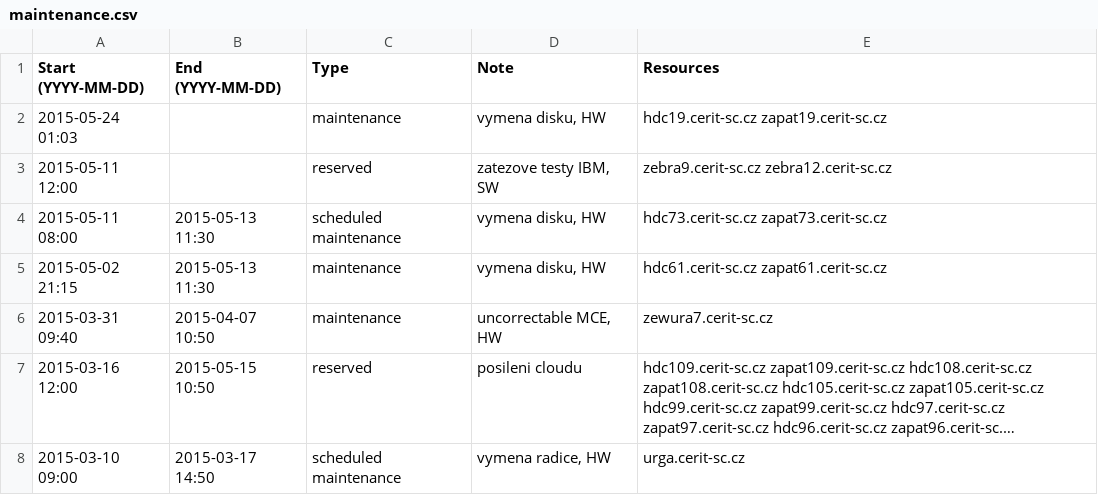
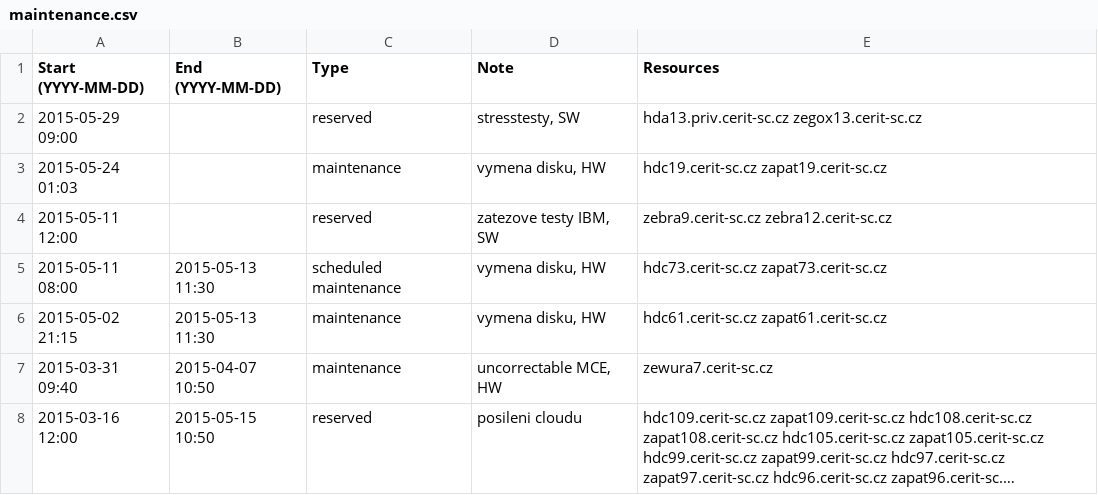
Before and after one commit to CERIT-SC/cerit-maintenance, a CSV file: maintenance.csv, drawn as a sheet; only a part is shown; the shorter side is filled out with more unchanged rows; long unchanged cells end in ….

Commit message:
New reservation for hda/zegox13

```diff
--- a/maintenance.csv
+++ b/maintenance.csv
@@ -1,2 +1,3 @@
 Start (YYYY-MM-DD),End (YYYY-MM-DD),Type,Note,Resources
+2015-05-29 09:00,,reserved,"stresstesty, SW",hda13.priv.cerit-sc.cz zegox13.cerit-sc.cz
 2015-05-24 01:03,,maintenance,"vymena disku, HW",hdc19.cerit-sc.cz zapat19.cerit-sc.cz
```
